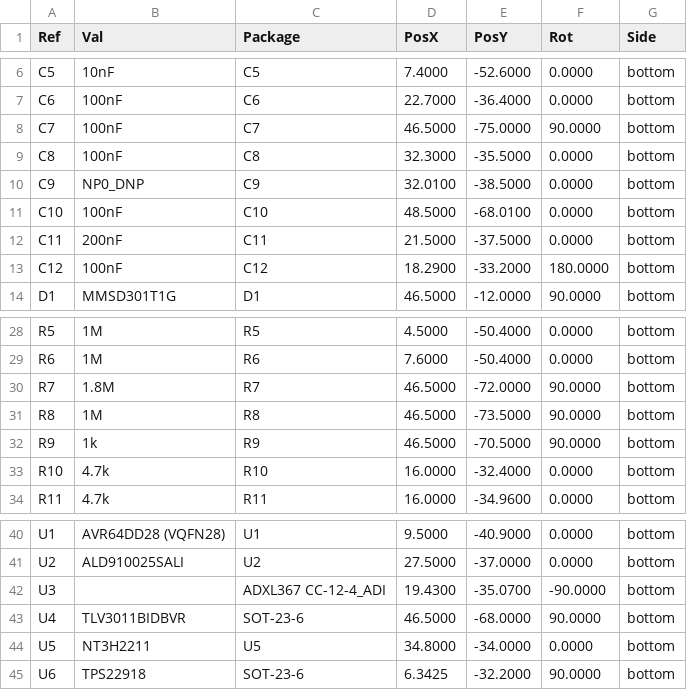
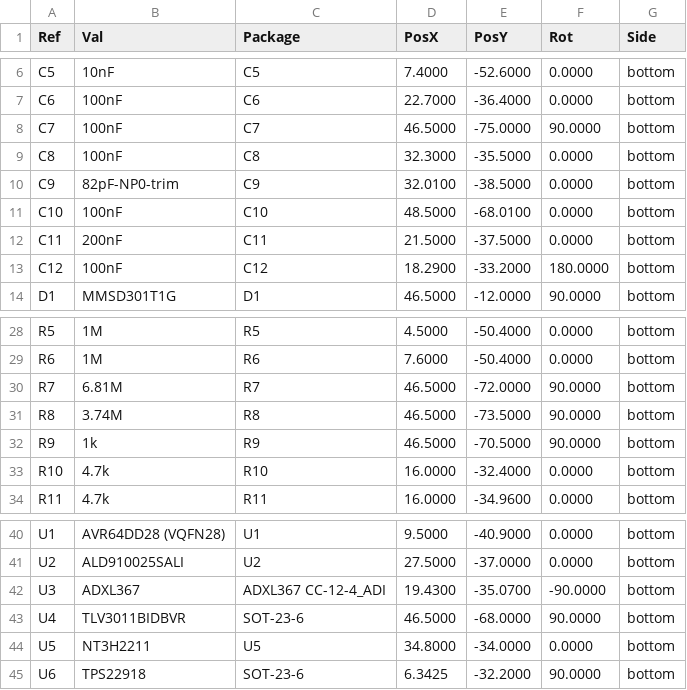
Before and after one commit to devinhorowitz/solar-business-card, a CSV file: Generated/fabdocs/solar-glow-drh-v3_0-bottom_pos.csv, drawn as a sheet; only a part is shown, gaps mark what is left out.

```diff
--- a/Generated/fabdocs/solar-glow-drh-v3_0-bottom_pos.csv
+++ b/Generated/fabdocs/solar-glow-drh-v3_0-bottom_pos.csv
@@ -9,3 +9,3 @@ Ref,Val,Package,PosX,PosY,Rot,Side
 "C8","100nF","C8",32.3000,-35.5000,0.0000,bottom
-"C9","NP0_DNP","C9",32.0100,-38.5000,0.0000,bottom
+"C9","82pF-NP0-trim","C9",32.0100,-38.5000,0.0000,bottom
 "C10","100nF","C10",48.5000,-68.0100,0.0000,bottom
@@ -29,4 +29,4 @@ Ref,Val,Package,PosX,PosY,Rot,Side
 "R6","1M","R6",7.6000,-50.4000,0.0000,bottom
-"R7","1.8M","R7",46.5000,-72.0000,90.0000,bottom
-"R8","1M","R8",46.5000,-73.5000,90.0000,bottom
+"R7","6.81M","R7",46.5000,-72.0000,90.0000,bottom
+"R8","3.74M","R8",46.5000,-73.5000,90.0000,bottom
 "R9","1k","R9",46.5000,-70.5000,90.0000,bottom
@@ -41,3 +41,3 @@ Ref,Val,Package,PosX,PosY,Rot,Side
 "U2","ALD910025SALI","U2",27.5000,-37.0000,0.0000,bottom
-"U3","","ADXL367 CC-12-4_ADI",19.4300,-35.0700,-90.0000,bottom
+"U3","ADXL367","ADXL367 CC-12-4_ADI",19.4300,-35.0700,-90.0000,bottom
 "U4","TLV3011BIDBVR","SOT-23-6",46.5000,-68.0000,90.0000,bottom
```
Also changed, not shown: Generated/fabdocs/solar-glow-drh-v3_0-bom.csv, 12 other files.
